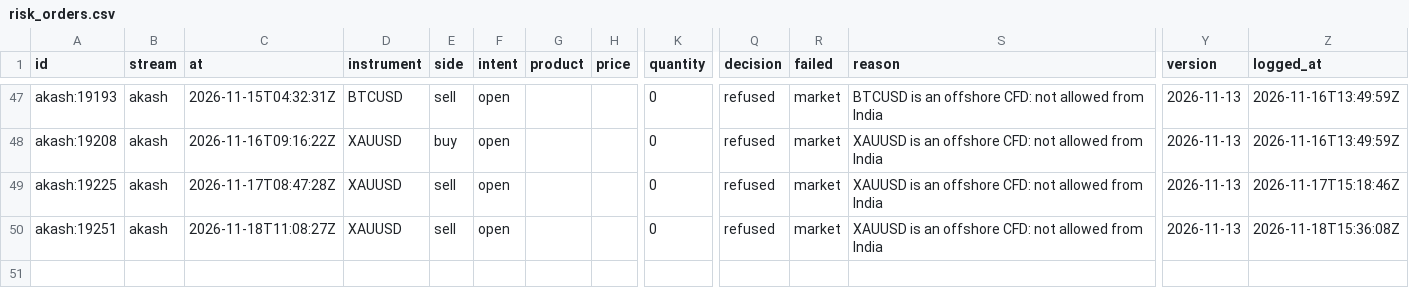
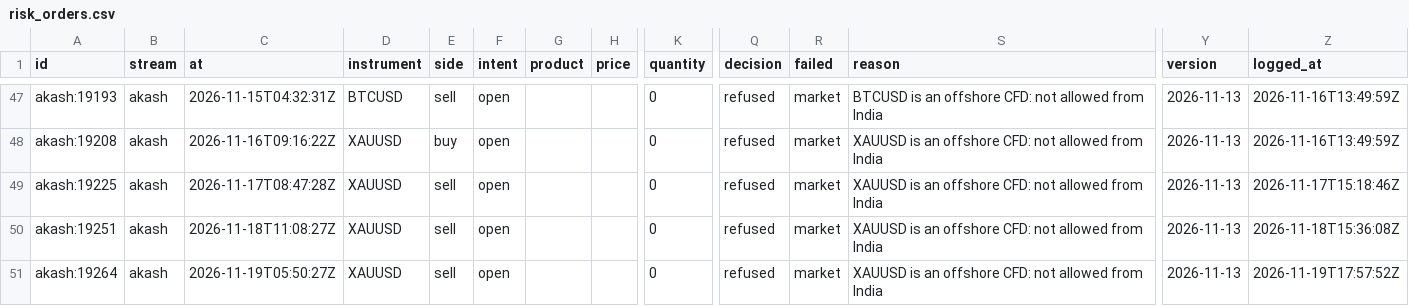
Before and after one commit to viruop/paper-arena, a CSV file: logs/risk_orders.csv, drawn as a sheet; only a part is shown, gaps mark what is left out; rows hold the shown columns only; the diff names each change by its address in the sheet, - before the commit and + after, or states it on an @@ line.

```diff
--- a/logs/risk_orders.csv
+++ b/logs/risk_orders.csv
+row 51: akash:19264 | akash | 2026-11-19T05:50:27Z | XAUUSD | sell | open |  |  | 0 | refused | market | XAUUSD is an offshore CFD: not allowed from India | 2026-11-13 | 2026-11-19T17:57:52Z
```
Also changed, not shown: data/market/intraday/NSEI_5m.csv, logs/daily.csv, 21 other files.
